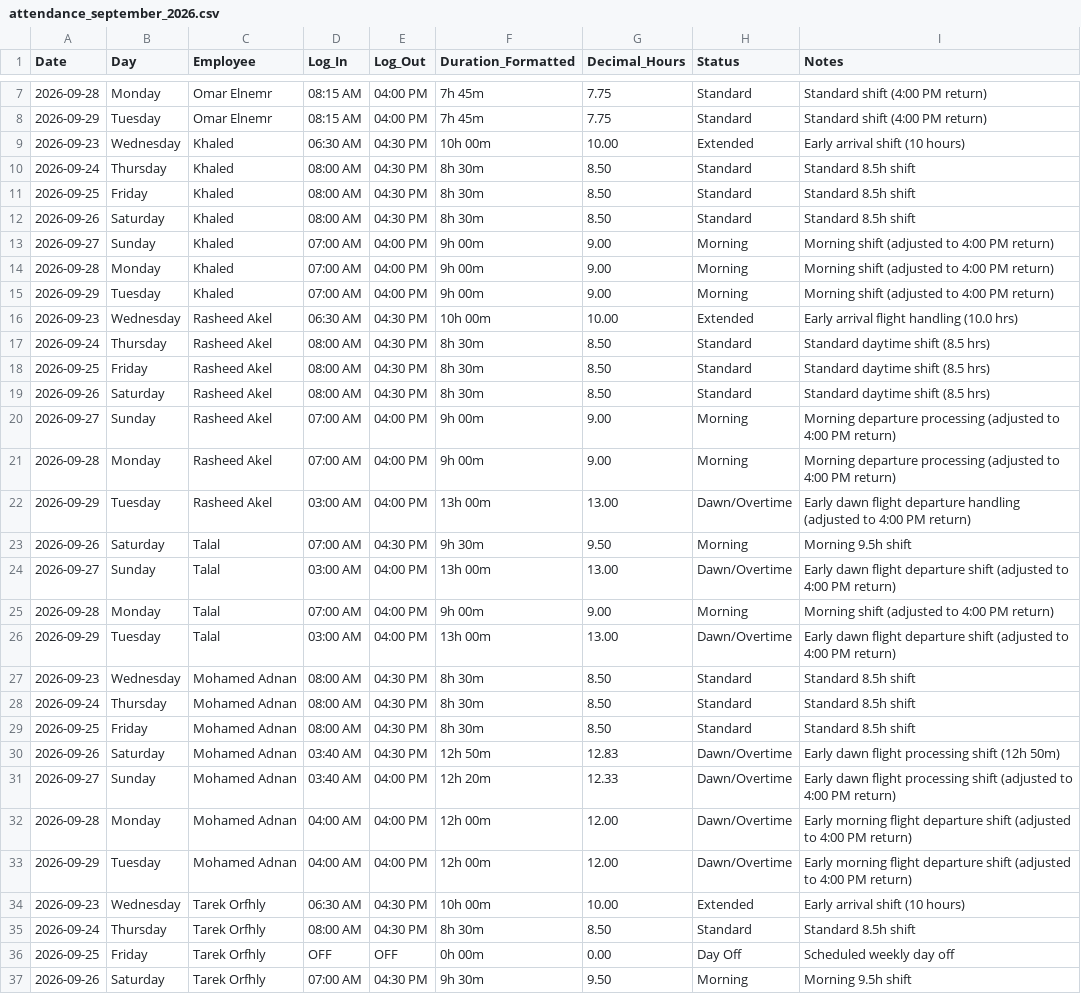
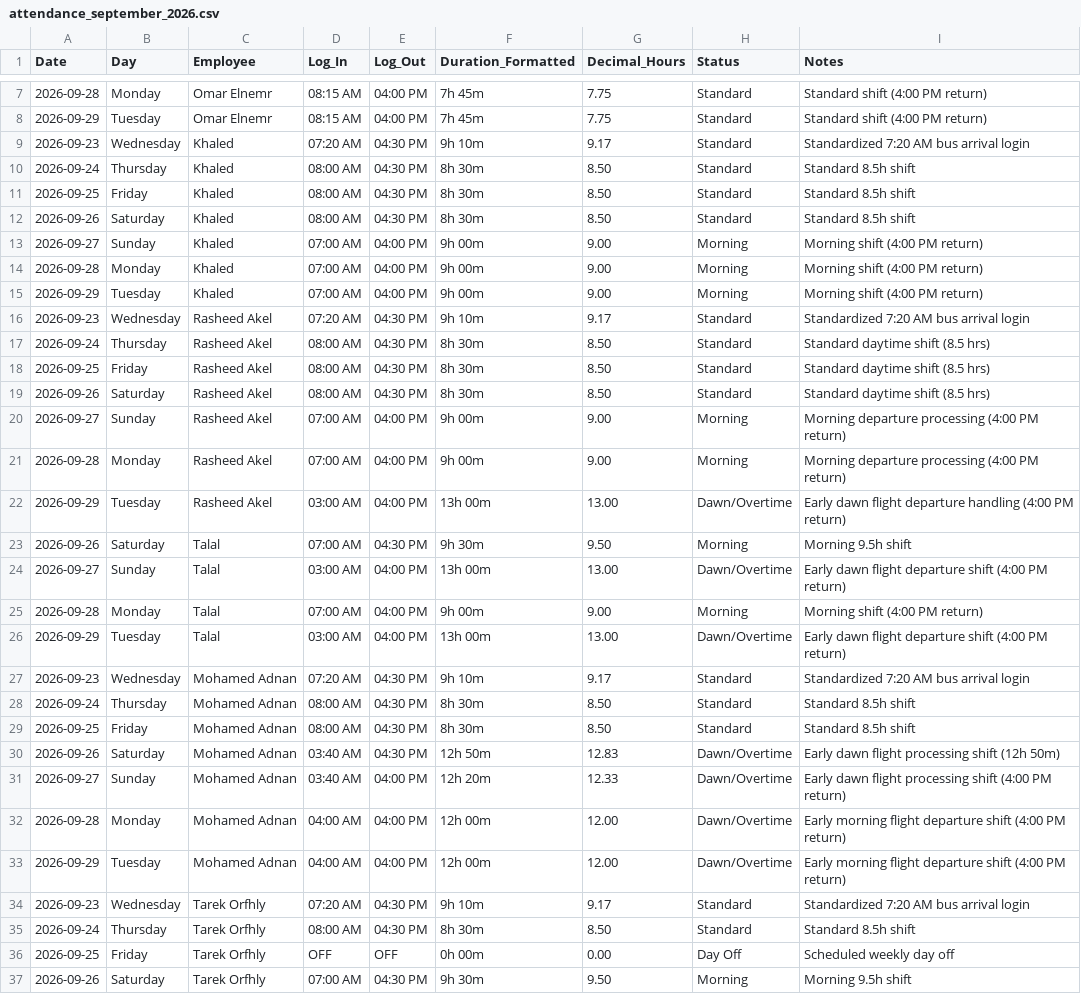
Before and after one commit to xionforbusiness-glitch/aethelgard-vault, a CSV file: raw/attendance_september_2026.csv, drawn as a sheet; only a part is shown, gaps mark what is left out; the diff covers the shown part only.

```diff
--- a/raw/attendance_september_2026.csv
+++ b/raw/attendance_september_2026.csv
@@ -8,3 +8,3 @@ Date,Day,Employee,Log_In,Log_Out,Duration_Formatted,Decimal_Hours,Status,Notes
 2026-09-29,Tuesday,Omar Elnemr,08:15 AM,04:00 PM,7h 45m,7.75,Standard,Standard shift (4:00 PM return)
-2026-09-23,Wednesday,Khaled,06:30 AM,04:30 PM,10h 00m,10.00,Extended,Early arrival shift (10 hours)
+2026-09-23,Wednesday,Khaled,07:20 AM,04:30 PM,9h 10m,9.17,Standard,Standardized 7:20 AM bus arrival login
 2026-09-24,Thursday,Khaled,08:00 AM,04:30 PM,8h 30m,8.50,Standard,Standard 8.5h shift
@@ -12,6 +12,6 @@ Date,Day,Employee,Log_In,Log_Out,Duration_Formatted,Decimal_Hours,Status,Notes
 2026-09-26,Saturday,Khaled,08:00 AM,04:30 PM,8h 30m,8.50,Standard,Standard 8.5h shift
-2026-09-27,Sunday,Khaled,07:00 AM,04:00 PM,9h 00m,9.00,Morning,Morning shift (adjusted to 4:00 PM return)
-2026-09-28,Monday,Khaled,07:00 AM,04:00 PM,9h 00m,9.00,Morning,Morning shift (adjusted to 4:00 PM return)
-2026-09-29,Tuesday,Khaled,07:00 AM,04:00 PM,9h 00m,9.00,Morning,Morning shift (adjusted to 4:00 PM return)
-2026-09-23,Wednesday,Rasheed Akel,06:30 AM,04:30 PM,10h 00m,10.00,Extended,Early arrival flight handling (10.0 hrs)
+2026-09-27,Sunday,Khaled,07:00 AM,04:00 PM,9h 00m,9.00,Morning,Morning shift (4:00 PM return)
+2026-09-28,Monday,Khaled,07:00 AM,04:00 PM,9h 00m,9.00,Morning,Morning shift (4:00 PM return)
+2026-09-29,Tuesday,Khaled,07:00 AM,04:00 PM,9h 00m,9.00,Morning,Morning shift (4:00 PM return)
+2026-09-23,Wednesday,Rasheed Akel,07:20 AM,04:30 PM,9h 10m,9.17,Standard,Standardized 7:20 AM bus arrival login
 2026-09-24,Thursday,Rasheed Akel,08:00 AM,04:30 PM,8h 30m,8.50,Standard,Standard daytime shift (8.5 hrs)
@@ -19,10 +19,10 @@ Date,Day,Employee,Log_In,Log_Out,Duration_Formatted,Decimal_Hours,Status,Notes
 2026-09-26,Saturday,Rasheed Akel,08:00 AM,04:30 PM,8h 30m,8.50,Standard,Standard daytime shift (8.5 hrs)
-2026-09-27,Sunday,Rasheed Akel,07:00 AM,04:00 PM,9h 00m,9.00,Morning,Morning departure processing (adjusted to 4:00 PM return)
-2026-09-28,Monday,Rasheed Akel,07:00 AM,04:00 PM,9h 00m,9.00,Morning,Morning departure processing (adjusted to 4:00 PM return)
-2026-09-29,Tuesday,Rasheed Akel,03:00 AM,04:00 PM,13h 00m,13.00,Dawn/Overtime,Early dawn flight departure handling (adjusted to 4:00 PM return)
+2026-09-27,Sunday,Rasheed Akel,07:00 AM,04:00 PM,9h 00m,9.00,Morning,Morning departure processing (4:00 PM return)
+2026-09-28,Monday,Rasheed Akel,07:00 AM,04:00 PM,9h 00m,9.00,Morning,Morning departure processing (4:00 PM return)
+2026-09-29,Tuesday,Rasheed Akel,03:00 AM,04:00 PM,13h 00m,13.00,Dawn/Overtime,Early dawn flight departure handling (4:00 PM return)
 2026-09-26,Saturday,Talal,07:00 AM,04:30 PM,9h 30m,9.50,Morning,Morning 9.5h shift
-2026-09-27,Sunday,Talal,03:00 AM,04:00 PM,13h 00m,13.00,Dawn/Overtime,Early dawn flight departure shift (adjusted to 4:00 PM return)
-2026-09-28,Monday,Talal,07:00 AM,04:00 PM,9h 00m,9.00,Morning,Morning shift (adjusted to 4:00 PM return)
-2026-09-29,Tuesday,Talal,03:00 AM,04:00 PM,13h 00m,13.00,Dawn/Overtime,Early dawn flight departure shift (adjusted to 4:00 PM return)
-2026-09-23,Wednesday,Mohamed Adnan,08:00 AM,04:30 PM,8h 30m,8.50,Standard,Standard 8.5h shift
+2026-09-27,Sunday,Talal,03:00 AM,04:00 PM,13h 00m,13.00,Dawn/Overtime,Early dawn flight departure shift (4:00 PM return)
+2026-09-28,Monday,Talal,07:00 AM,04:00 PM,9h 00m,9.00,Morning,Morning shift (4:00 PM return)
+2026-09-29,Tuesday,Talal,03:00 AM,04:00 PM,13h 00m,13.00,Dawn/Overtime,Early dawn flight departure shift (4:00 PM return)
+2026-09-23,Wednesday,Mohamed Adnan,07:20 AM,04:30 PM,9h 10m,9.17,Standard,Standardized 7:20 AM bus arrival login
 2026-09-24,Thursday,Mohamed Adnan,08:00 AM,04:30 PM,8h 30m,8.50,Standard,Standard 8.5h shift
@@ -30,6 +30,6 @@ Date,Day,Employee,Log_In,Log_Out,Duration_Formatted,Decimal_Hours,Status,Notes
 2026-09-26,Saturday,Mohamed Adnan,03:40 AM,04:30 PM,12h 50m,12.83,Dawn/Overtime,Early dawn flight processing shift (12h 50m)
-2026-09-27,Sunday,Mohamed Adnan,03:40 AM,04:00 PM,12h 20m,12.33,Dawn/Overtime,Early dawn flight processing shift (adjusted to 4:00 PM return)
-2026-09-28,Monday,Mohamed Adnan,04:00 AM,04:00 PM,12h 00m,12.00,Dawn/Overtime,Early morning flight departure shift (adjusted to 4:00 PM return)
-2026-09-29,Tuesday,Mohamed Adnan,04:00 AM,04:00 PM,12h 00m,12.00,Dawn/Overtime,Early morning flight departure shift (adjusted to 4:00 PM return)
-2026-09-23,Wednesday,Tarek Orfhly,06:30 AM,04:30 PM,10h 00m,10.00,Extended,Early arrival shift (10 hours)
+2026-09-27,Sunday,Mohamed Adnan,03:40 AM,04:00 PM,12h 20m,12.33,Dawn/Overtime,Early dawn flight processing shift (4:00 PM return)
+2026-09-28,Monday,Mohamed Adnan,04:00 AM,04:00 PM,12h 00m,12.00,Dawn/Overtime,Early morning flight departure shift (4:00 PM return)
+2026-09-29,Tuesday,Mohamed Adnan,04:00 AM,04:00 PM,12h 00m,12.00,Dawn/Overtime,Early morning flight departure shift (4:00 PM return)
+2026-09-23,Wednesday,Tarek Orfhly,07:20 AM,04:30 PM,9h 10m,9.17,Standard,Standardized 7:20 AM bus arrival login
 2026-09-24,Thursday,Tarek Orfhly,08:00 AM,04:30 PM,8h 30m,8.50,Standard,Standard 8.5h shift
```
Also changed, not shown: 26 edited cells elsewhere in this file, 2 other files.
